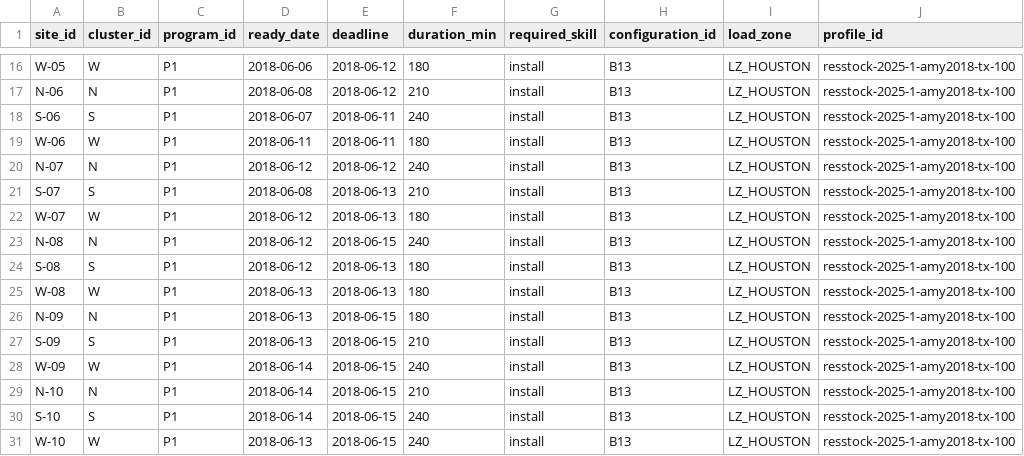
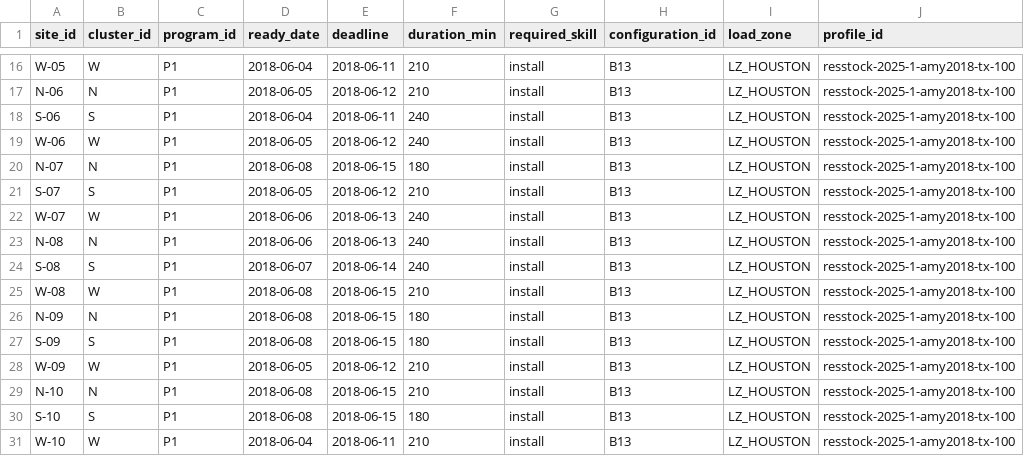
Before and after one commit to AkshayPR244/BasePowerHackathon, a CSV file: data/demo/standard/sites.csv, drawn as a sheet; only a part is shown, gaps mark what is left out; the diff covers the shown part only; the diff names each change by its address in the sheet, - before the commit and + after, or states it on an @@ line.

```diff
--- a/data/demo/standard/sites.csv
+++ b/data/demo/standard/sites.csv
-D16 (ready_date): 2018-06-06
+D16 (ready_date): 2018-06-04
-E16 (deadline): 2018-06-12
+E16 (deadline): 2018-06-11
-F16 (duration_min): 180
+F16 (duration_min): 210
-D17 (ready_date): 2018-06-08
+D17 (ready_date): 2018-06-05
-D18 (ready_date): 2018-06-07
+D18 (ready_date): 2018-06-04
-D19 (ready_date): 2018-06-11
+D19 (ready_date): 2018-06-05
-E19 (deadline): 2018-06-11
+E19 (deadline): 2018-06-12
-F19 (duration_min): 180
+F19 (duration_min): 240
-D20 (ready_date): 2018-06-12
+D20 (ready_date): 2018-06-08
-E20 (deadline): 2018-06-12
+E20 (deadline): 2018-06-15
-F20 (duration_min): 240
+F20 (duration_min): 180
-D21 (ready_date): 2018-06-08
+D21 (ready_date): 2018-06-05
-E21 (deadline): 2018-06-13
+E21 (deadline): 2018-06-12
-D22:D23 (ready_date): 2018-06-12
+D22:D23 (ready_date): 2018-06-06
-F22 (duration_min): 180
+F22 (duration_min): 240
-E23 (deadline): 2018-06-15
+E23 (deadline): 2018-06-13
-D24 (ready_date): 2018-06-12
+D24 (ready_date): 2018-06-07
-E24 (deadline): 2018-06-13
+E24 (deadline): 2018-06-14
-F24 (duration_min): 180
+F24 (duration_min): 240
-D25:D27 (ready_date): 2018-06-13
+D25:D27 (ready_date): 2018-06-08
-E25 (deadline): 2018-06-13
+E25 (deadline): 2018-06-15
-F25 (duration_min): 180
+F25 (duration_min): 210
-F27 (duration_min): 210
+F27 (duration_min): 180
-D28 (ready_date): 2018-06-14
+D28 (ready_date): 2018-06-05
-E28 (deadline): 2018-06-15
+E28 (deadline): 2018-06-12
-F28 (duration_min): 240
+F28 (duration_min): 210
-D29:D30 (ready_date): 2018-06-14
+D29:D30 (ready_date): 2018-06-08
-F30 (duration_min): 240
+F30 (duration_min): 180
-D31 (ready_date): 2018-06-13
+D31 (ready_date): 2018-06-04
-E31 (deadline): 2018-06-15
+E31 (deadline): 2018-06-11
-F31 (duration_min): 240
+F31 (duration_min): 210
```
Also changed, not shown: 32 edited cells elsewhere in this file, data/demo/standard/current_plan.csv, 36 other files.
